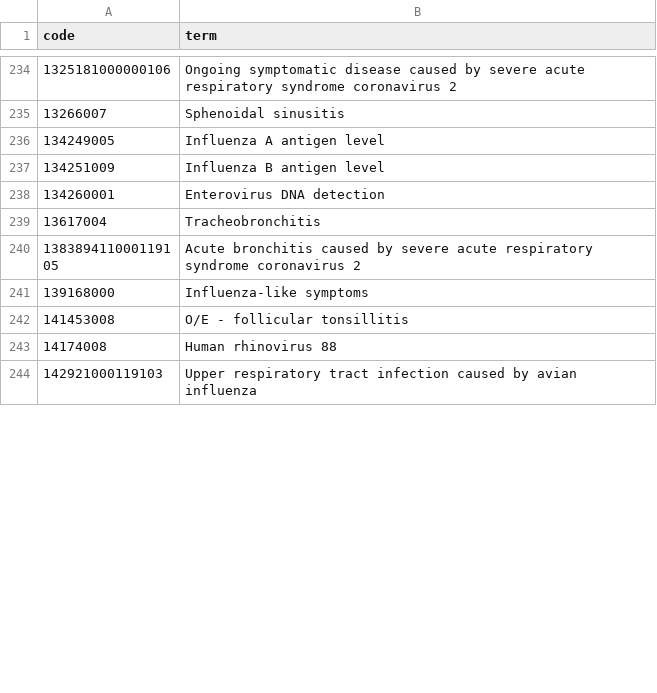
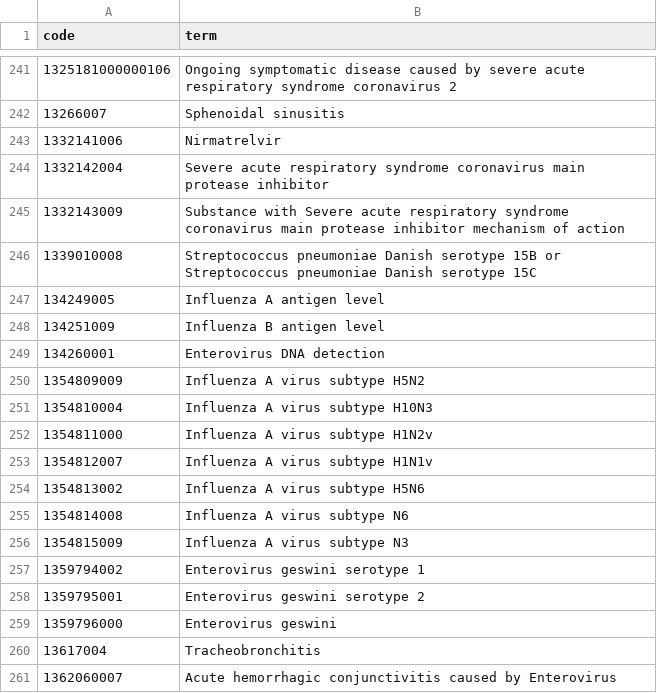
Before and after one commit to opensafely/winter-pressures-phase-II, a CSV file: codelists/opensafely-rsv-exclusion-primary-care-maximal-sensitivity.csv, drawn as a sheet; only a part is shown, gaps mark what is left out; the shorter side is filled out with more unchanged rows; the diff covers the shown part only; the diff names each change by its address in the sheet, - before the commit and + after, or states it on an @@ line.

```diff
--- a/codelists/opensafely-rsv-exclusion-primary-care-maximal-sensitivity.csv
+++ b/codelists/opensafely-rsv-exclusion-primary-care-maximal-sensitivity.csv
+row 243: 1332141006 | Nirmatrelvir
+row 244: 1332142004 | Severe acute respiratory syndrome coronavirus main protease inhibitor
+row 245: 1332143009 | Substance with Severe acute respiratory syndrome coronavirus main protease inhibitor mechanism of action
+row 246: 1339010008 | Streptococcus pneumoniae Danish serotype 15B or Streptococcus pneumoniae Danish serotype 15C
+row 250: 1354809009 | Influenza A virus subtype H5N2
+row 251: 1354810004 | Influenza A virus subtype H10N3
+row 252: 1354811000 | Influenza A virus subtype H1N2v
+row 253: 1354812007 | Influenza A virus subtype H1N1v
+row 254: 1354813002 | Influenza A virus subtype H5N6
+row 255: 1354814008 | Influenza A virus subtype N6
+row 256: 1354815009 | Influenza A virus subtype N3
+row 257: 1359794002 | Enterovirus geswini serotype 1
+row 258: 1359795001 | Enterovirus geswini serotype 2
+row 259: 1359796000 | Enterovirus geswini
+row 261: 1362060007 | Acute hemorrhagic conjunctivitis caused by Enterovirus
```
Also changed, not shown: 49 added rows and 41 edited cells elsewhere in this file, codelists/opensafely-covid-19-exclusion-primary-care-maximal-sensitivity.csv, codelists/opensafely-covid-19-identification-primary-care-maximal-sensitivity.csv, 18 other files.
